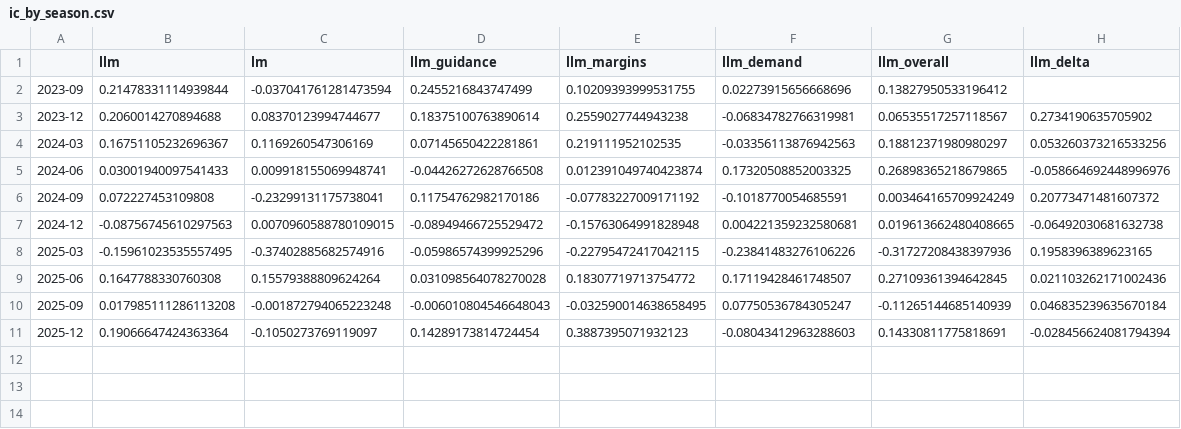
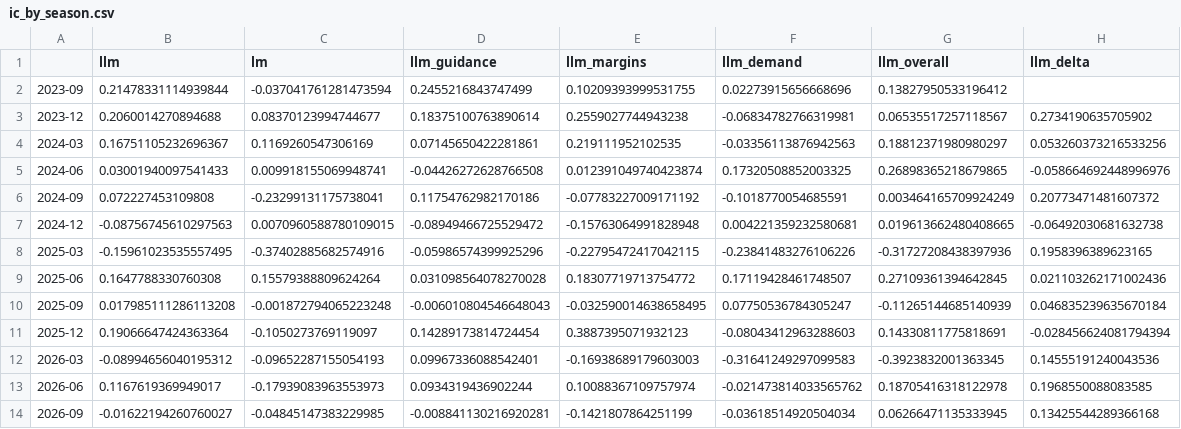
Before and after one commit to pooja003-cloud/llm-earnings-signal, a CSV file: results/ic_by_season.csv, drawn as a sheet.

```diff
--- a/results/ic_by_season.csv
+++ b/results/ic_by_season.csv
@@ -11 +11,4 @@
 2025-12,0.19066647424363364,-0.1050273769119097,0.14289173814724454,0.3887395071932123,-0.08043412963288603,0.14330811775818691,-0.028456624081794394
+2026-03,-0.08994656040195312,-0.09652287155054193,0.09967336088542401,-0.16938689179603003,-0.31641249297099583,-0.3923832001363345,0.14555191240043536
+2026-06,0.1167619369949017,-0.17939083963553973,0.0934319436902244,0.10088367109757974,-0.021473814033565762,0.18705416318122978,0.1968550088083585
+2026-09,-0.01622194260760027,-0.04845147383229985,-0.008841130216920281,-0.1421807864251199,-0.03618514920504034,0.06266471135333945,0.13425544289366168
```
Also changed, not shown: results/holdings_llm.csv, results/holdings_lm.csv, 24 other files.
